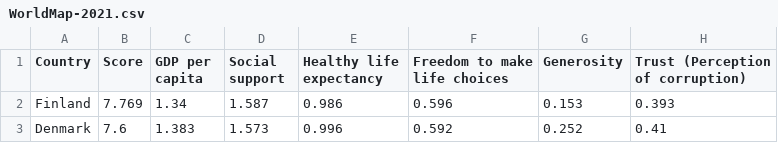
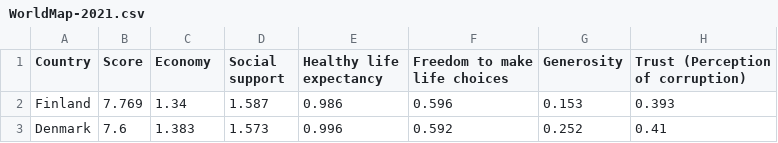
Before and after one commit to Trevor-Velez/project-1, a CSV file: Priya/archive/WorldMap-2021.csv, drawn as a sheet; only a part is shown.

```diff
--- a/Priya/archive/WorldMap-2021.csv
+++ b/Priya/archive/WorldMap-2021.csv
@@ -1,2 +1,2 @@
-Country,Score,GDP per capita,Social support,Healthy life expectancy,Freedom to make life choices,Generosity,Trust (Perception of corruption)
+Country,Score,Economy,Social support,Healthy life expectancy,Freedom to make life choices,Generosity,Trust (Perception of corruption)
 Finland,7.769,1.34,1.587,0.986,0.596,0.153,0.393
```
Also changed, not shown: Priya/archive/2021.csv, 6 other files.
